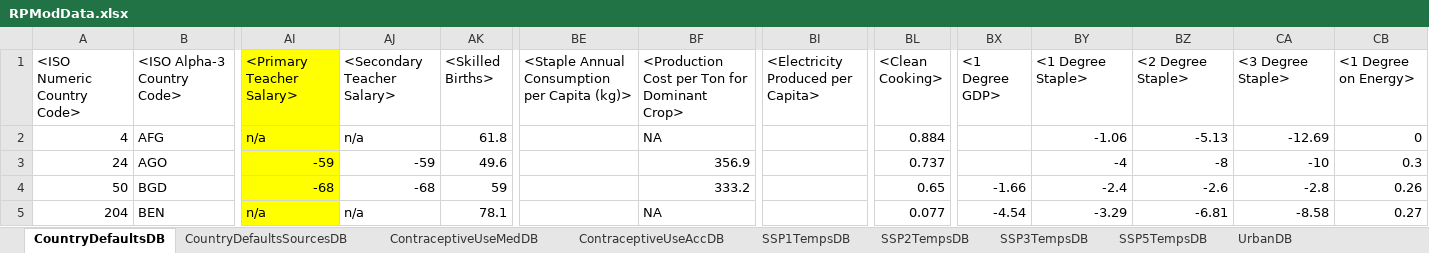
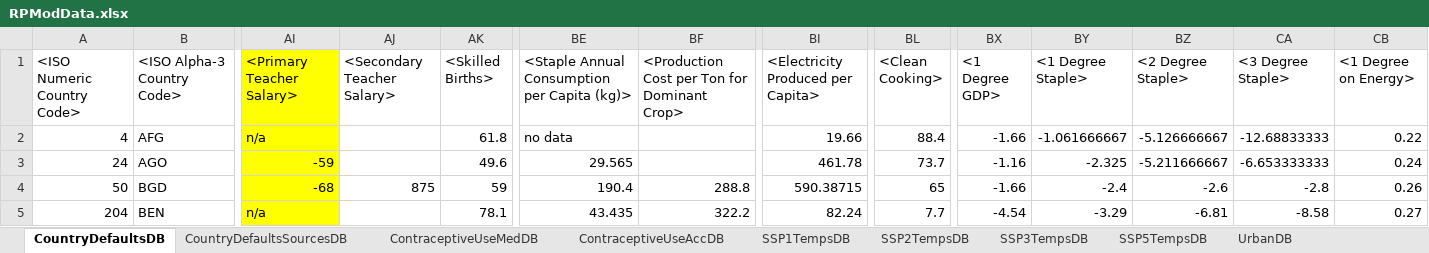
Before and after one commit to AvenirHealth-org/SpectrumWebDefaultData, an Excel workbook: SourceData/rapid/RPModData.xlsx, sheet CountryDefaultsDB, drawn as a sheet; only a part is shown, gaps mark what is left out; values as stored, in another font and other column widths than the file's, no borders; the diff covers the shown part only; the diff names each change by its address in the sheet, - before the commit and + after, or states it on an @@ line.

Commit message:
RAPID: Updated country defaults database.

```diff
--- a/SourceData/rapid/RPModData.xlsx (sheet CountryDefaultsDB)
+++ b/SourceData/rapid/RPModData.xlsx (sheet CountryDefaultsDB)
-AJ2 (<Secondary Teacher Salary>): n/a
+AJ2 (<Secondary Teacher Salary>): (empty)
-BE2: (empty)
+BE2: no data
-BF2: NA
+BF2: (empty)
-BI2: (empty)
+BI2: 19.66
-BL2 (<Clean Cooking>): 0.884
+BL2 (<Clean Cooking>): 88.4
-BX2 (<1 Degree GDP>): (empty)
+BX2 (<1 Degree GDP>): -1.66
-BY2 (<1 Degree Staple>): -1.06
+BY2 (<1 Degree Staple>): -1.061666667
-BZ2 (<2 Degree Staple>): -5.13
+BZ2 (<2 Degree Staple>): -5.126666667
-CA2 (<3 Degree Staple>): -12.69
+CA2 (<3 Degree Staple>): -12.68833333
-CB2 (<1 Degree on Energy>): 0
+CB2 (<1 Degree on Energy>): 0.22
-AJ3 (<Secondary Teacher Salary>): -59
+AJ3 (<Secondary Teacher Salary>): (empty)
-BE3: (empty)
+BE3: 29.565
-BF3: 356.9
+BF3: (empty)
-BI3: (empty)
+BI3: 461.78
-BL3 (<Clean Cooking>): 0.737
+BL3 (<Clean Cooking>): 73.7
-BX3 (<1 Degree GDP>): (empty)
+BX3 (<1 Degree GDP>): -1.16
-BY3 (<1 Degree Staple>): -4
+BY3 (<1 Degree Staple>): -2.325
-BZ3 (<2 Degree Staple>): -8
+BZ3 (<2 Degree Staple>): -5.211666667
-CA3 (<3 Degree Staple>): -10
+CA3 (<3 Degree Staple>): -6.653333333
-CB3 (<1 Degree on Energy>): 0.3
+CB3 (<1 Degree on Energy>): 0.24
-AJ4 (<Secondary Teacher Salary>): -68
+AJ4 (<Secondary Teacher Salary>): 875
-BE4: (empty)
+BE4: 190.4
-BF4: 333.2
+BF4: 288.8
-BI4: (empty)
+BI4: 590.38715
-BL4 (<Clean Cooking>): 0.65
+BL4 (<Clean Cooking>): 65
-AJ5 (<Secondary Teacher Salary>): n/a
+AJ5 (<Secondary Teacher Salary>): (empty)
-BE5: (empty)
+BE5: 43.435
-BF5: NA
+BF5: 322.2
-BI5: (empty)
+BI5: 82.24
-BL5 (<Clean Cooking>): 0.077
+BL5 (<Clean Cooking>): 7.7
```
Also changed, not shown: 238 edited cells elsewhere in this sheet, 41 other files.
